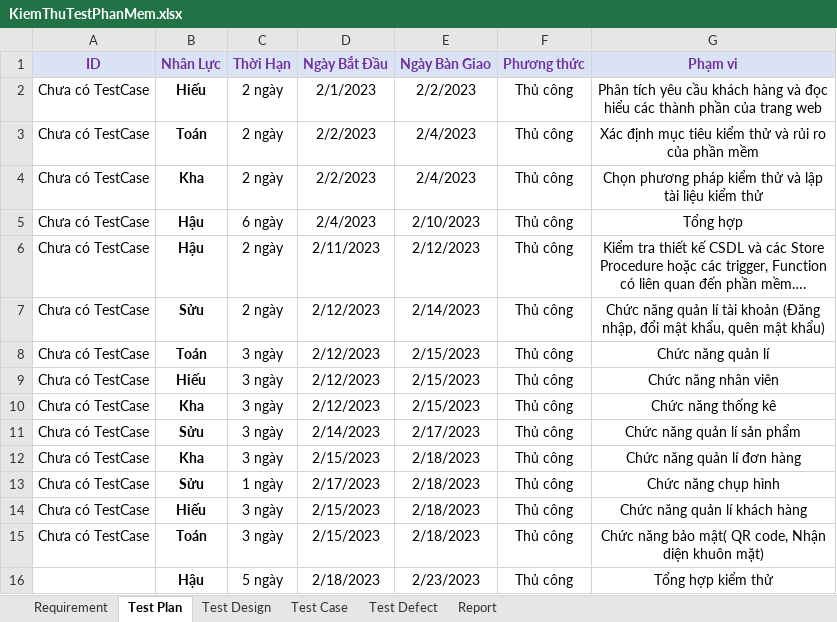
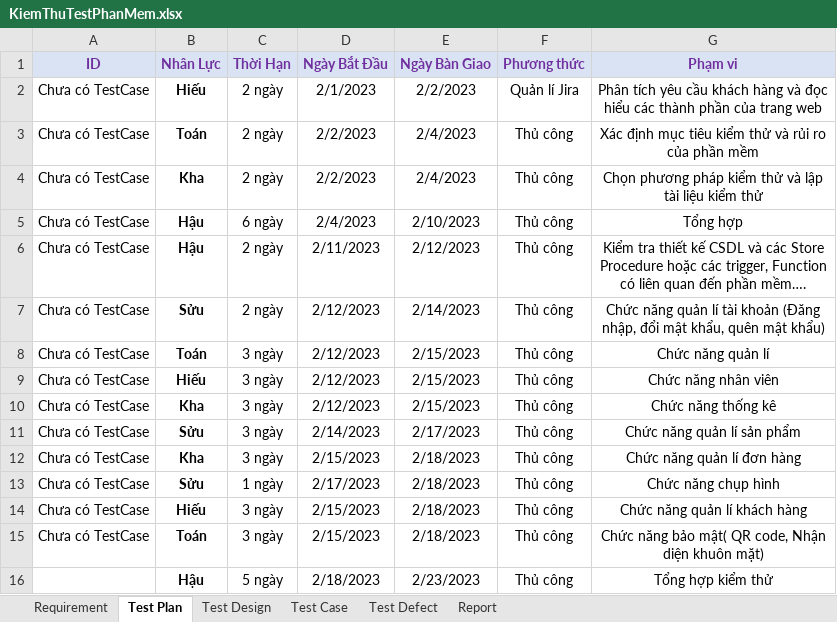
Before and after one commit to minhhaufpt/DUAN1, an Excel workbook: KiemThuTestPhanMem.xlsx, sheet Test Plan, drawn as a sheet; values as stored, in another font and other column widths than the file's, no borders; the diff names each change by its address in the sheet, - before the commit and + after, or states it on an @@ line.

Commit message:
Update KiemThuTestPhanMem.xlsx

```diff
--- a/KiemThuTestPhanMem.xlsx (sheet Test Plan)
+++ b/KiemThuTestPhanMem.xlsx (sheet Test Plan)
-F2 (Phương thức): Thủ công
+F2 (Phương thức): Quản lí Jira
```
Also changed, not shown: sheet Test Design.
